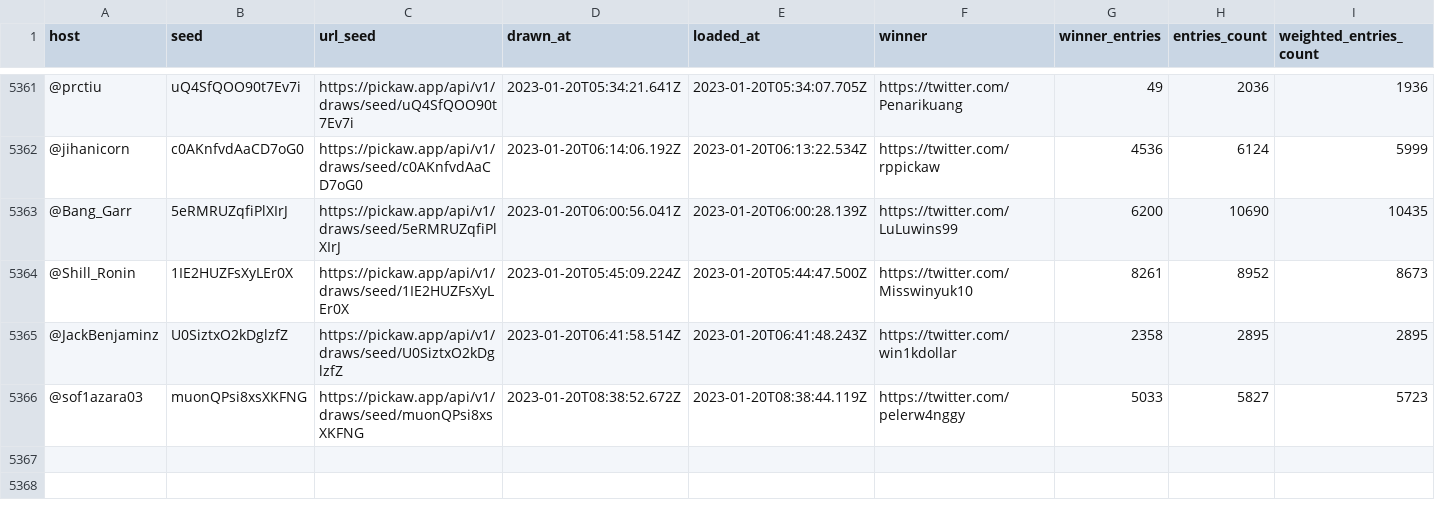
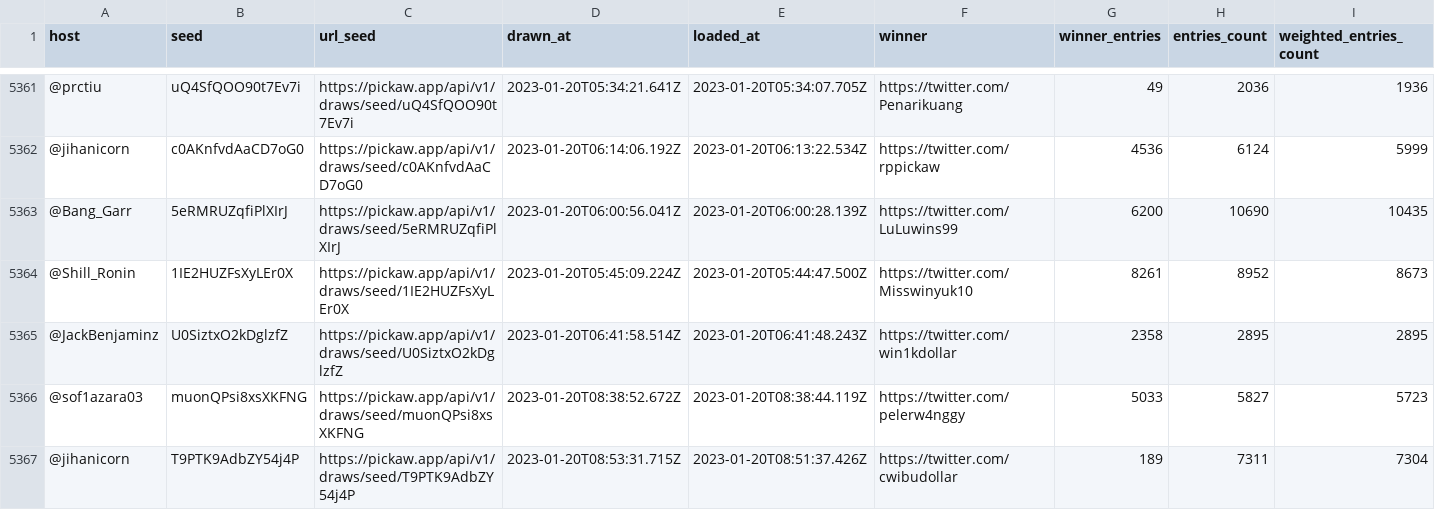
Before and after one commit to ilham-mukti/pickaw_analysis, a CSV file: list_pickaw_contest.csv, drawn as a sheet; only a part is shown, gaps mark what is left out; rows hold the shown columns only; the diff names each change by its address in the sheet, - before the commit and + after, or states it on an @@ line.

```diff
--- a/list_pickaw_contest.csv
+++ b/list_pickaw_contest.csv
+row 5367: @jihanicorn | T9PTK9AdbZY54j4P | https://pickaw.app/api/v1/draws/seed/T9PTK9AdbZY54j4P | 2023-01-20T08:53:31.715Z | 2023-01-20T08:51:37.426Z | https://twitter.com/cwibudollar | 189 | 7311 | 7304
```
Also changed, not shown: 2 other files.
